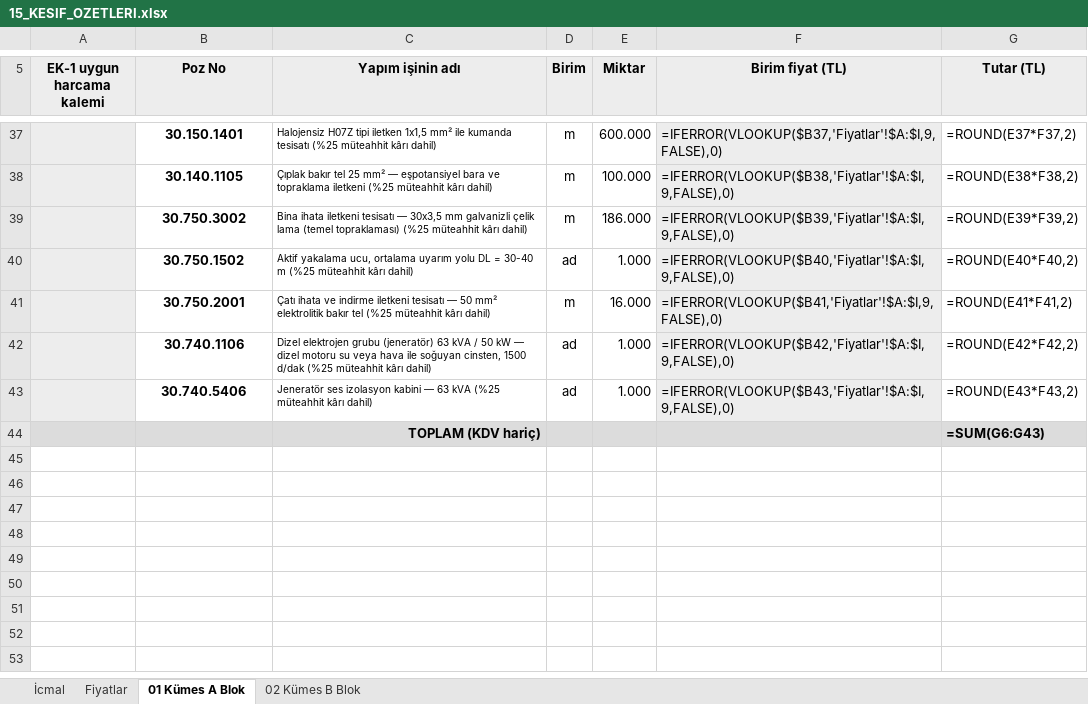
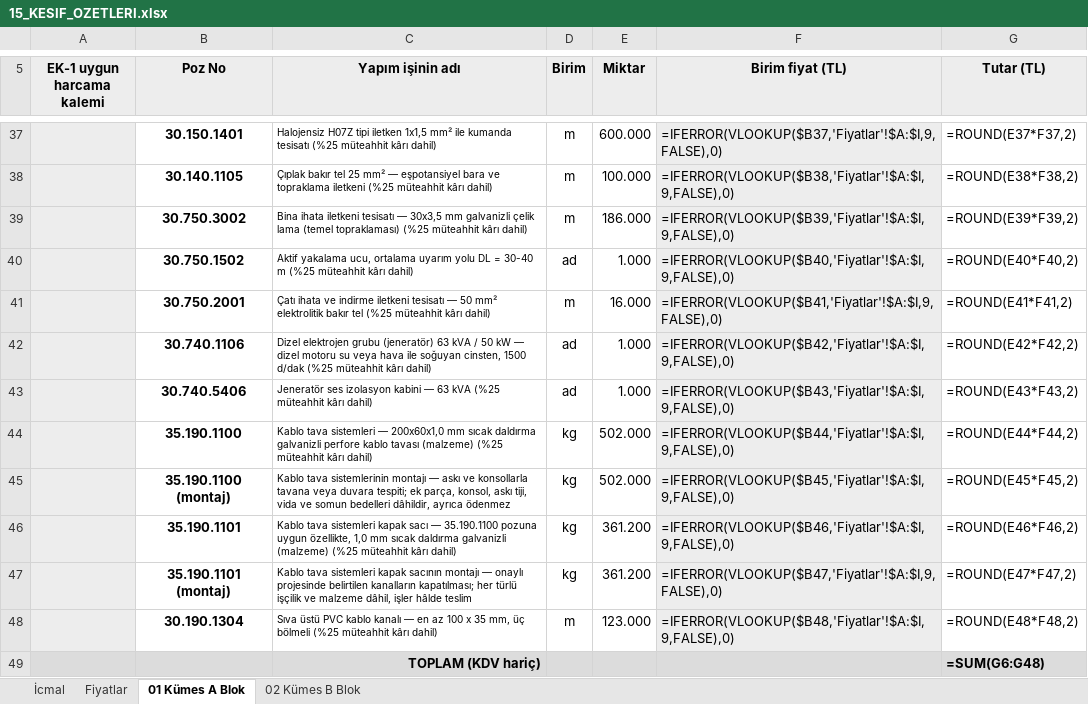
Before and after one commit to mahmuttari/Yonetmelik-araclari, an Excel workbook: belgeler/15_KESIF_OZETLERI.xlsx, sheet 01 Kümes A Blok, drawn as a sheet; only a part is shown, gaps mark what is left out; values as stored, in another font and other column widths than the file's, no borders; formulas without a stored value are shown as written; addresses are those after the commit; the diff names each change by its address in the sheet, - before the commit and + after, or states it on an @@ line.

```diff
--- a/belgeler/15_KESIF_OZETLERI.xlsx (sheet 01 Kümes A Blok)
+++ b/belgeler/15_KESIF_OZETLERI.xlsx (sheet 01 Kümes A Blok)
+row 44:  | 35.190.1100 | Kablo tava sistemleri — 200x60x1,0 mm sıcak daldırma galvanizli perfore kablo tavası (malzeme) (%25 müteahhit kârı dahil) | kg | 502.000 | =IFERROR(VLOOKUP($B44,'Fiyatlar'!$A:$I,9,FALSE),0) | =ROUND(E44*F44,2)
+row 45:  | 35.190.1100 (montaj) | Kablo tava sistemlerinin montajı — askı ve konsollarla tavana veya duvara tespiti; ek parça, konsol, askı tiji, vida ve somun bedelleri dâhildir, ayrıca ödenmez | kg | 502.000 | =IFERROR(VLOOKUP($B45,'Fiyatlar'!$A:$I,9,FALSE),0) | =ROUND(E45*F45,2)
+row 46:  | 35.190.1101 | Kablo tava sistemleri kapak sacı — 35.190.1100 pozuna uygun özellikte, 1,0 mm sıcak daldırma galvanizli (malzeme) (%25 müteahhit kârı dahil) | kg | 361.200 | =IFERROR(VLOOKUP($B46,'Fiyatlar'!$A:$I,9,FALSE),0) | =ROUND(E46*F46,2)
+row 47:  | 35.190.1101 (montaj) | Kablo tava sistemleri kapak sacının montajı — onaylı projesinde belirtilen kanalların kapatılması; her türlü işçilik ve malzeme dâhil, işler hâlde teslim | kg | 361.200 | =IFERROR(VLOOKUP($B47,'Fiyatlar'!$A:$I,9,FALSE),0) | =ROUND(E47*F47,2)
+row 48:  | 30.190.1304 | Sıva üstü PVC kablo kanalı — en az 100 x 35 mm, üç bölmeli (%25 müteahhit kârı dahil) | m | 123.000 | =IFERROR(VLOOKUP($B48,'Fiyatlar'!$A:$I,9,FALSE),0) | =ROUND(E48*F48,2)
-G49 (Tutar (TL)): =SUM(G6:G43)
+G49 (Tutar (TL)): =SUM(G6:G48)
```
Also changed, not shown: sheet Fiyatlar, sheet 02 Kümes B Blok, sheet İcmal, belgeler/14_TEKLIFLER_MARFEN.xlsx, belgeler/21_A3_UYGUN_HARCAMALAR.xlsx, 46 other files.
